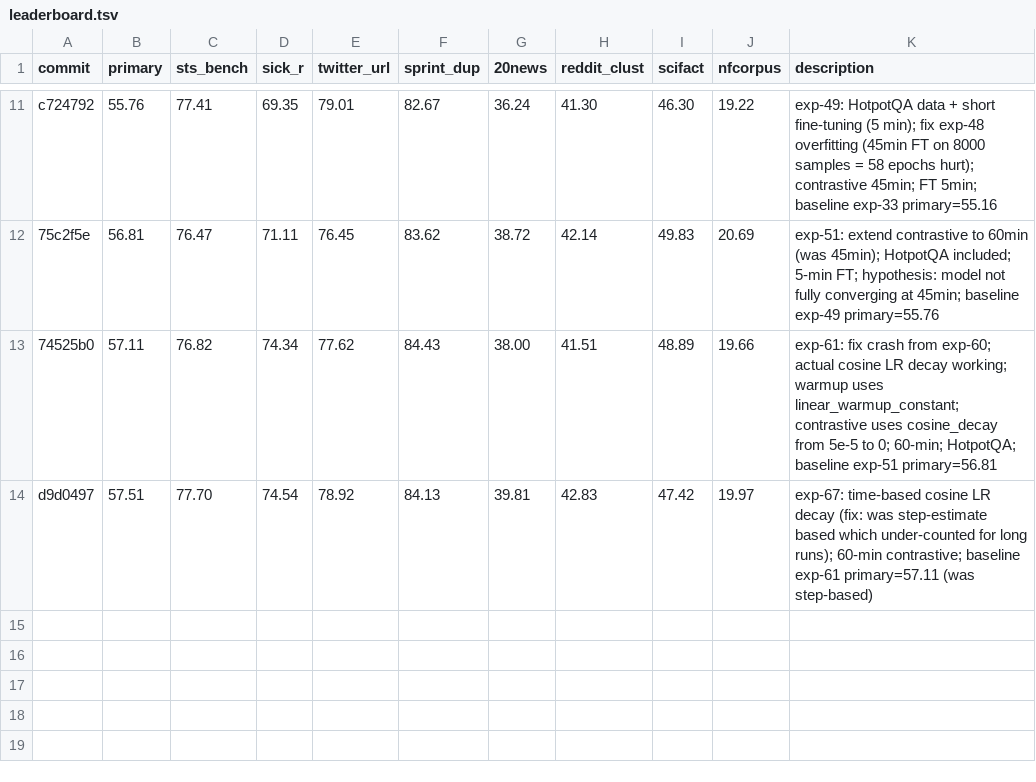
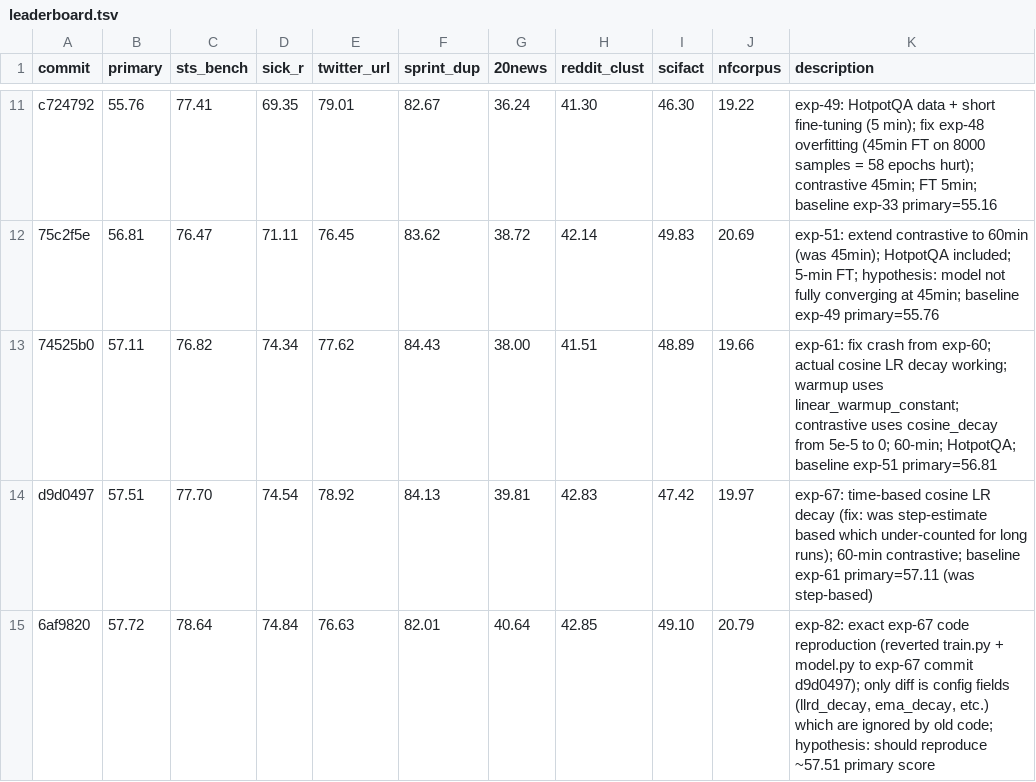
Before and after one commit to pierretokns/autoresearch-embed, a TSV file: leaderboard.tsv, drawn as a sheet; only a part is shown, gaps mark what is left out; the diff names each change by its address in the sheet, - before the commit and + after, or states it on an @@ line.

```diff
--- a/leaderboard.tsv
+++ b/leaderboard.tsv
+row 15: 6af9820 | 57.72 | 78.64 | 74.84 | 76.63 | 82.01 | 40.64 | 42.85 | 49.10 | 20.79 | exp-82: exact exp-67 code reproduction (reverted train.py + model.py to exp-67 commit d9d0497); only diff is config fields (llrd_decay, ema_decay, etc.) which are ignored by old code; hypothesis: should reproduce ~57.51 primary score
```
Also changed, not shown: results.tsv, 2 other files.
